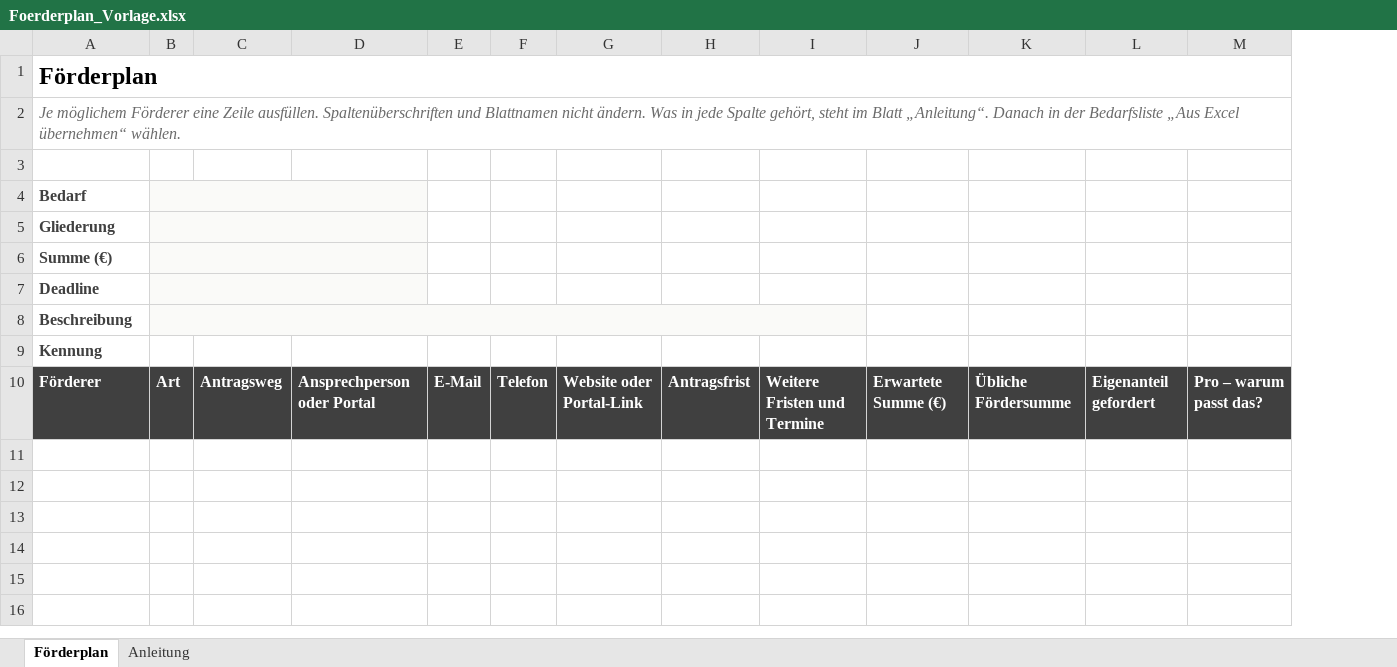
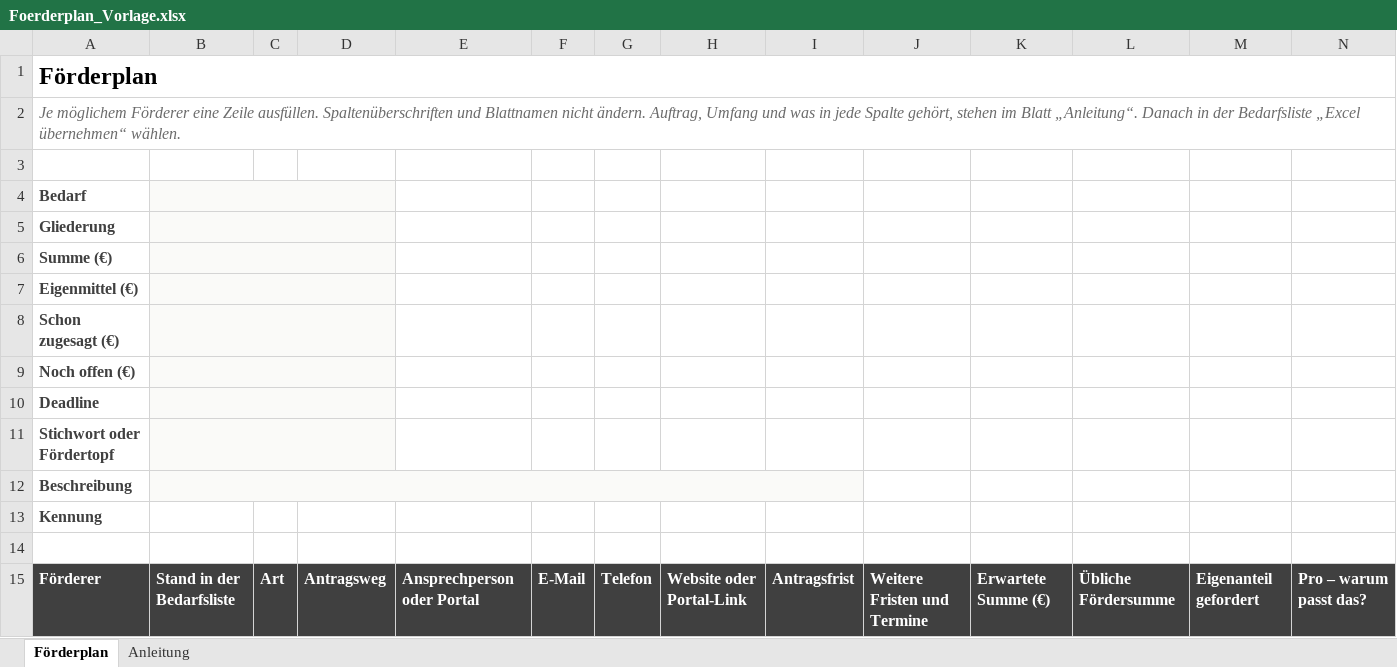
Before and after one commit to MartinA-hash-ai/Notfallapp, an Excel workbook: bedarfsliste-app/Foerderplan_Vorlage.xlsx, sheet Förderplan, drawn as a sheet; only a part is shown; values as stored, in another font and other column widths than the file's, no borders; removed rows and columns are numbered as before the commit, all else as after; rows hold the shown columns only; the diff names each change by its address in the sheet, - before the commit and + after, or states it on an @@ line.

```diff
--- a/bedarfsliste-app/Foerderplan_Vorlage.xlsx (sheet Förderplan)
+++ b/bedarfsliste-app/Foerderplan_Vorlage.xlsx (sheet Förderplan)
+column B, row 15: Stand in der Bedarfsliste
-A2: …nicht ändern. Was in jede Spalte gehört, steht im Blatt „Anleitung“. Danach in der Bedarfsliste „Aus Excel übernehmen“ wählen.
+A2: …nicht ändern. Auftrag, Umfang und was in jede Spalte gehört, stehen im Blatt „Anleitung“. Danach in der Bedarfsliste „Excel übernehmen“ wählen.
-C4:C6 fill: #FAFAF8
+C4:C6 fill: none
-B4:D4 merged
-B5:D5 merged
-B6:D6 merged
+row 7: Eigenmittel (€)
+row 8: Schon zugesagt (€)
+row 9: Noch offen (€)
-C10 fill: #FAFAF8
+C10 fill: none
-B7:D7 merged
+row 11: Stichwort oder Fördertopf
-C12 fill: #FAFAF8
+C12 fill: none
-B8:I8 merged
+row 14: (empty)
```
Also changed, not shown: sheet Anleitung, 12 other files.
